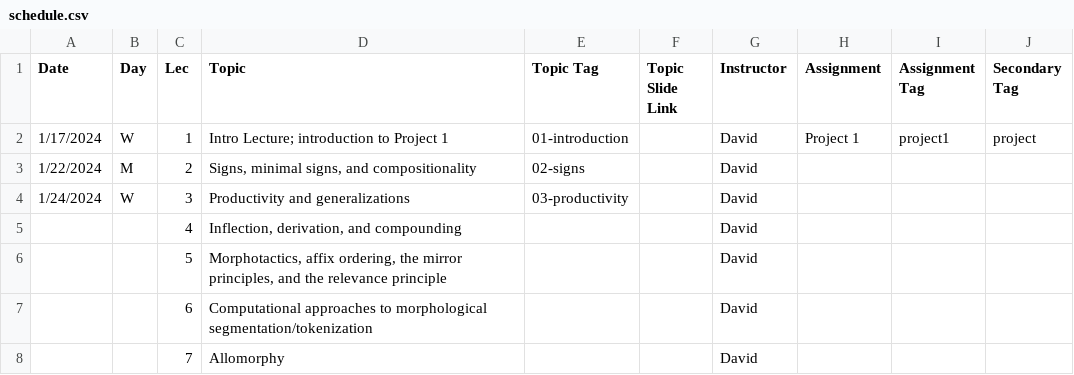
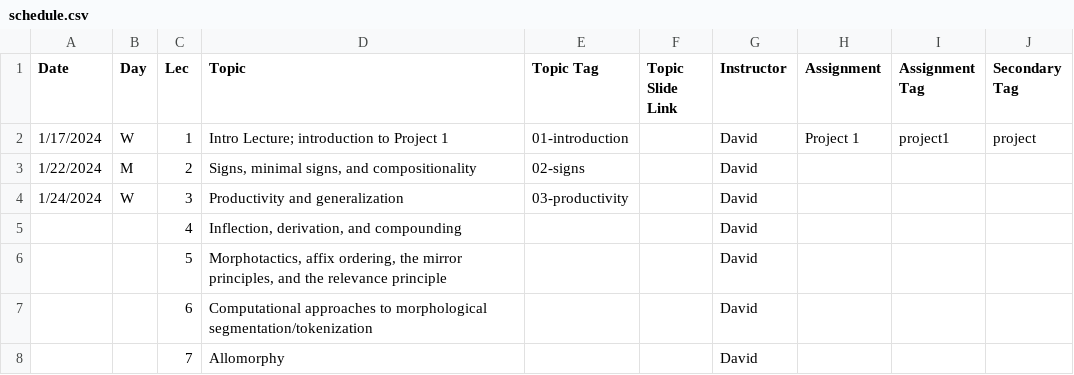
Before and after one commit to dmort27/subwordmodeling, a CSV file: _data/schedule.csv, drawn as a sheet; only a part is shown.

Commit message:
generalizations -> generalization

```diff
--- a/_data/schedule.csv
+++ b/_data/schedule.csv
@@ -3,3 +3,3 @@ Date,Day,Lec,Topic,Topic Tag,Topic Slide Link,Instructor,Assignment,Assignment T
 1/22/2024,M,2,"Signs, minimal signs, and compositionality",02-signs,,David,,,
-1/24/2024,W,3,Productivity and generalizations,03-productivity,,David,,,
+1/24/2024,W,3,Productivity and generalization,03-productivity,,David,,,
 ,,4,"Inflection, derivation, and compounding",,,David,,,
```
Also changed, not shown: 1 other file.
